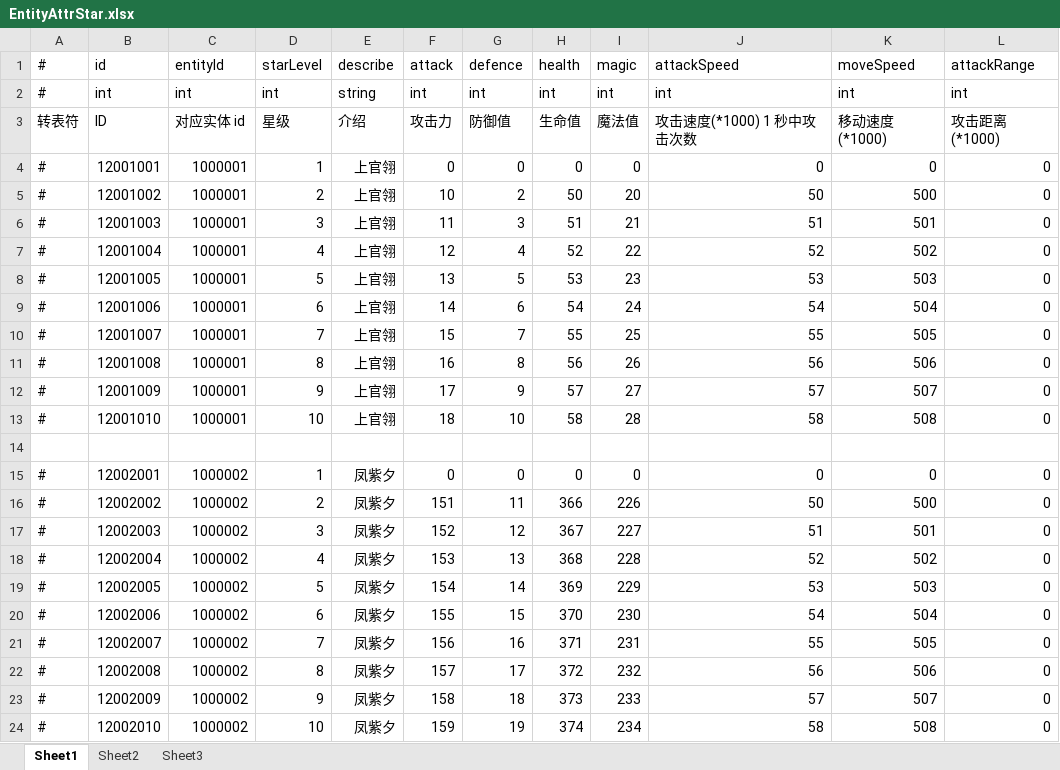
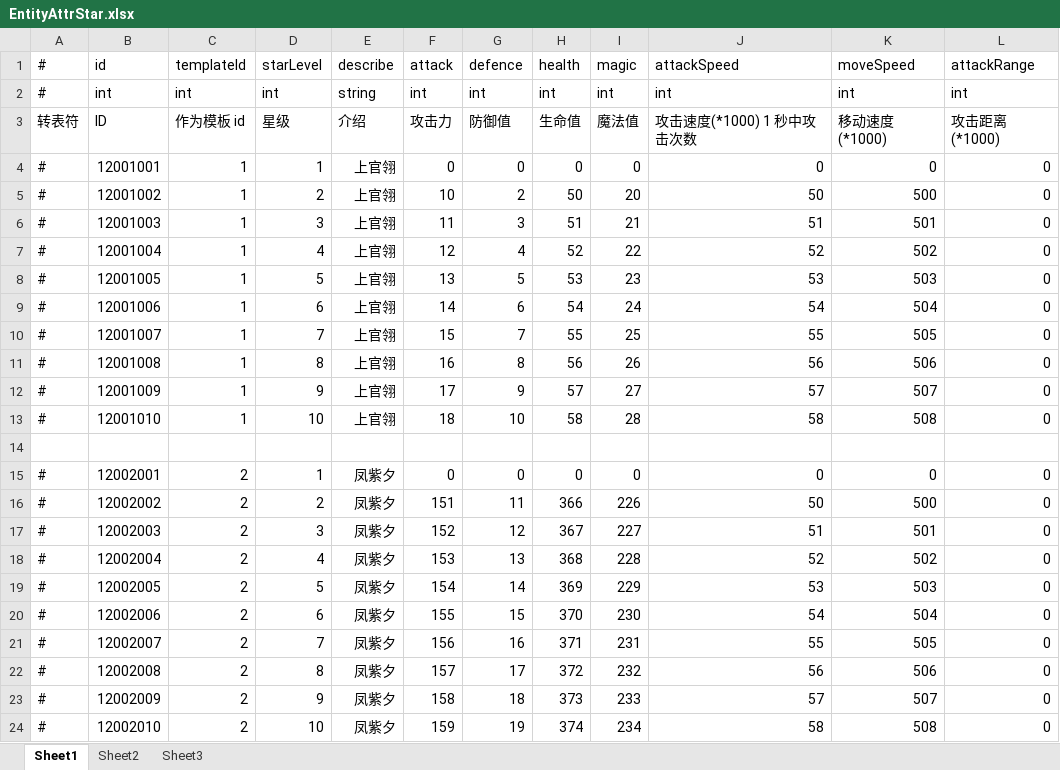
Before and after one commit to thanklzhang/001_GameFramework_Config, an Excel workbook: data_table/EntityAttrStar.xlsx, sheet Sheet1, drawn as a sheet; values as stored, in another font and other column widths than the file's, no borders; the diff names each change by its address in the sheet, - before the commit and + after, or states it on an @@ line.

```diff
--- a/data_table/EntityAttrStar.xlsx (sheet Sheet1)
+++ b/data_table/EntityAttrStar.xlsx (sheet Sheet1)
-C1: entityId
+C1: templateId
-C3 (templateId): 对应实体 id
+C3 (templateId): 作为模板 id
-C4:C13 (templateId): 1000001
+C4:C13 (templateId): 1
-C15:C24 (templateId): 1000002
+C15:C24 (templateId): 2
```
Also changed, not shown: data_table/Battle.xlsx, data_table/EntityAttrLevel.xlsx, 1 other file.
